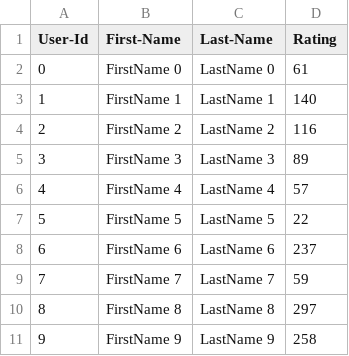
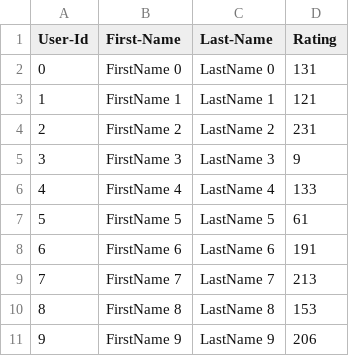
Before and after one commit to xizhao1019/INFO5100_Zhao_Xi_001054333, a CSV file: lab7_skeleton/UserCatalogue.csv, drawn as a sheet.

```diff
--- a/lab7_skeleton/UserCatalogue.csv
+++ b/lab7_skeleton/UserCatalogue.csv
@@ -1,11 +1,11 @@
 User-Id,First-Name,Last-Name,Rating
-0,FirstName 0,LastName 0,61
-1,FirstName 1,LastName 1,140
-2,FirstName 2,LastName 2,116
-3,FirstName 3,LastName 3,89
-4,FirstName 4,LastName 4,57
-5,FirstName 5,LastName 5,22
-6,FirstName 6,LastName 6,237
-7,FirstName 7,LastName 7,59
-8,FirstName 8,LastName 8,297
-9,FirstName 9,LastName 9,258
+0,FirstName 0,LastName 0,131
+1,FirstName 1,LastName 1,121
+2,FirstName 2,LastName 2,231
+3,FirstName 3,LastName 3,9
+4,FirstName 4,LastName 4,133
+5,FirstName 5,LastName 5,61
+6,FirstName 6,LastName 6,191
+7,FirstName 7,LastName 7,213
+8,FirstName 8,LastName 8,153
+9,FirstName 9,LastName 9,206
```
Also changed, not shown: lab7_skeleton/CommentData.csv, 4 other files.
